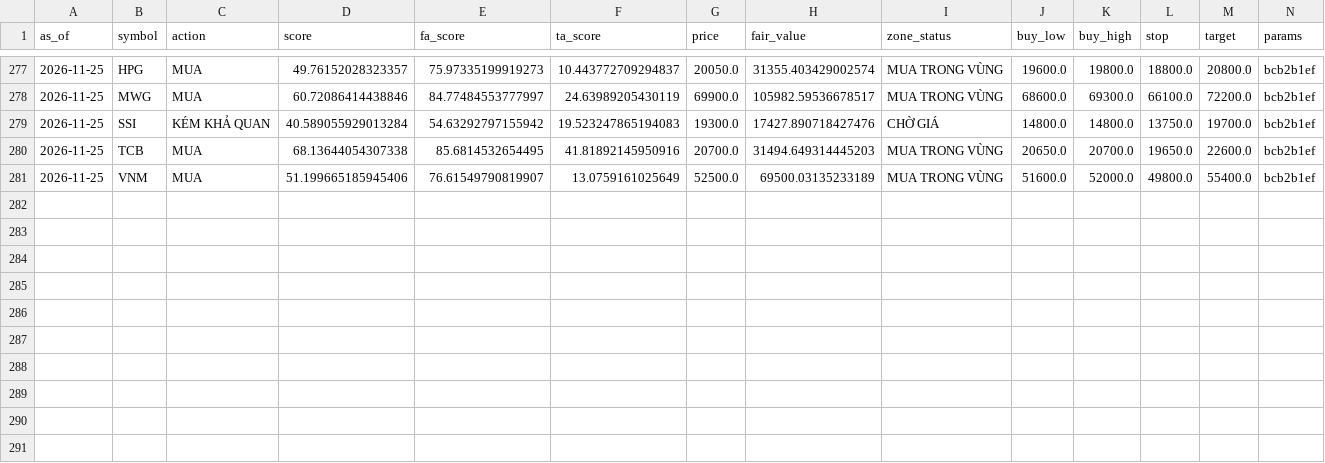
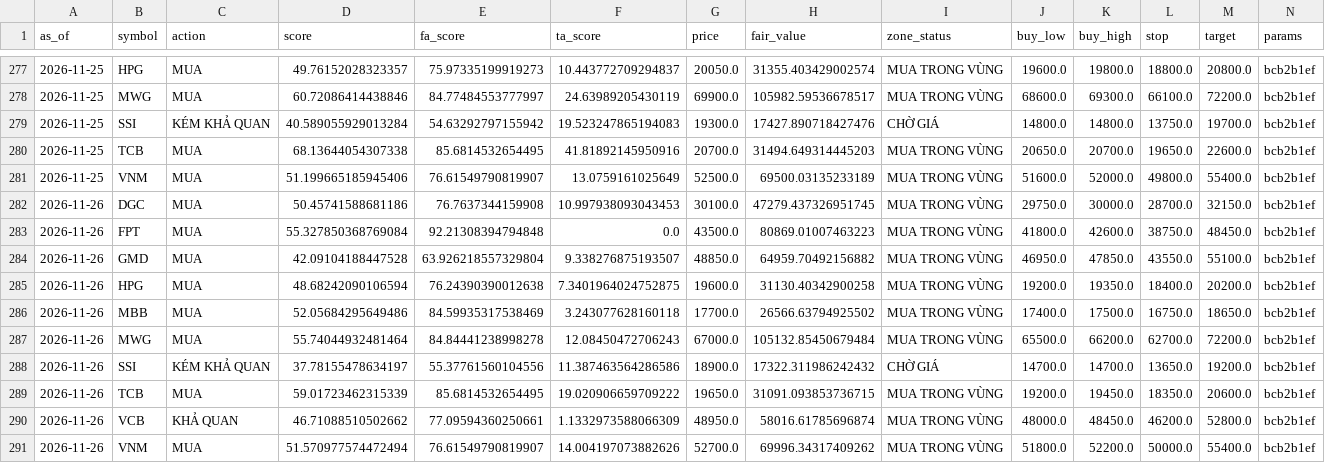
Before and after one commit to datkhonglac/tool_chung_khoa, a CSV file: history/signals.csv, drawn as a sheet; only a part is shown, gaps mark what is left out; rows hold the shown columns only; the diff names each change by its address in the sheet, - before the commit and + after, or states it on an @@ line.

```diff
--- a/history/signals.csv
+++ b/history/signals.csv
+row 282: 2026-11-26 | DGC | MUA | 50.45741588681186 | 76.7637344159908 | 10.997938093043453 | 30100.0 | 47279.437326951745 | MUA TRONG VÙNG | 29750.0 | 30000.0 | 28700.0 | 32150.0 | bcb2b1ef
+row 283: 2026-11-26 | FPT | MUA | 55.327850368769084 | 92.21308394794848 | 0.0 | 43500.0 | 80869.01007463223 | MUA TRONG VÙNG | 41800.0 | 42600.0 | 38750.0 | 48450.0 | bcb2b1ef
+row 284: 2026-11-26 | GMD | MUA | 42.09104188447528 | 63.926218557329804 | 9.338276875193507 | 48850.0 | 64959.70492156882 | MUA TRONG VÙNG | 46950.0 | 47850.0 | 43550.0 | 55100.0 | bcb2b1ef
+row 285: 2026-11-26 | HPG | MUA | 48.68242090106594 | 76.24390390012638 | 7.3401964024752875 | 19600.0 | 31130.40342900258 | MUA TRONG VÙNG | 19200.0 | 19350.0 | 18400.0 | 20200.0 | bcb2b1ef
+row 286: 2026-11-26 | MBB | MUA | 52.05684295649486 | 84.59935317538469 | 3.243077628160118 | 17700.0 | 26566.63794925502 | MUA TRONG VÙNG | 17400.0 | 17500.0 | 16750.0 | 18650.0 | bcb2b1ef
+row 287: 2026-11-26 | MWG | MUA | 55.74044932481464 | 84.84441238998278 | 12.08450472706243 | 67000.0 | 105132.85450679484 | MUA TRONG VÙNG | 65500.0 | 66200.0 | 62700.0 | 72200.0 | bcb2b1ef
+row 288: 2026-11-26 | SSI | KÉM KHẢ QUAN | 37.78155478634197 | 55.37761560104556 | 11.387463564286586 | 18900.0 | 17322.311986242432 | CHỜ GIÁ | 14700.0 | 14700.0 | 13650.0 | 19200.0 | bcb2b1ef
+row 289: 2026-11-26 | TCB | MUA | 59.01723462315339 | 85.6814532654495 | 19.020906659709222 | 19650.0 | 31091.093853736715 | MUA TRONG VÙNG | 19200.0 | 19450.0 | 18350.0 | 20600.0 | bcb2b1ef
+row 290: 2026-11-26 | VCB | KHẢ QUAN | 46.71088510502662 | 77.09594360250661 | 1.1332973588066309 | 48950.0 | 58016.61785696874 | MUA TRONG VÙNG | 48000.0 | 48450.0 | 46200.0 | 52800.0 | bcb2b1ef
+row 291: 2026-11-26 | VNM | MUA | 51.570977574472494 | 76.61549790819907 | 14.004197073882626 | 52700.0 | 69996.34317409262 | MUA TRONG VÙNG | 51800.0 | 52200.0 | 50000.0 | 55400.0 | bcb2b1ef
```
Also changed, not shown: 1 other file.
